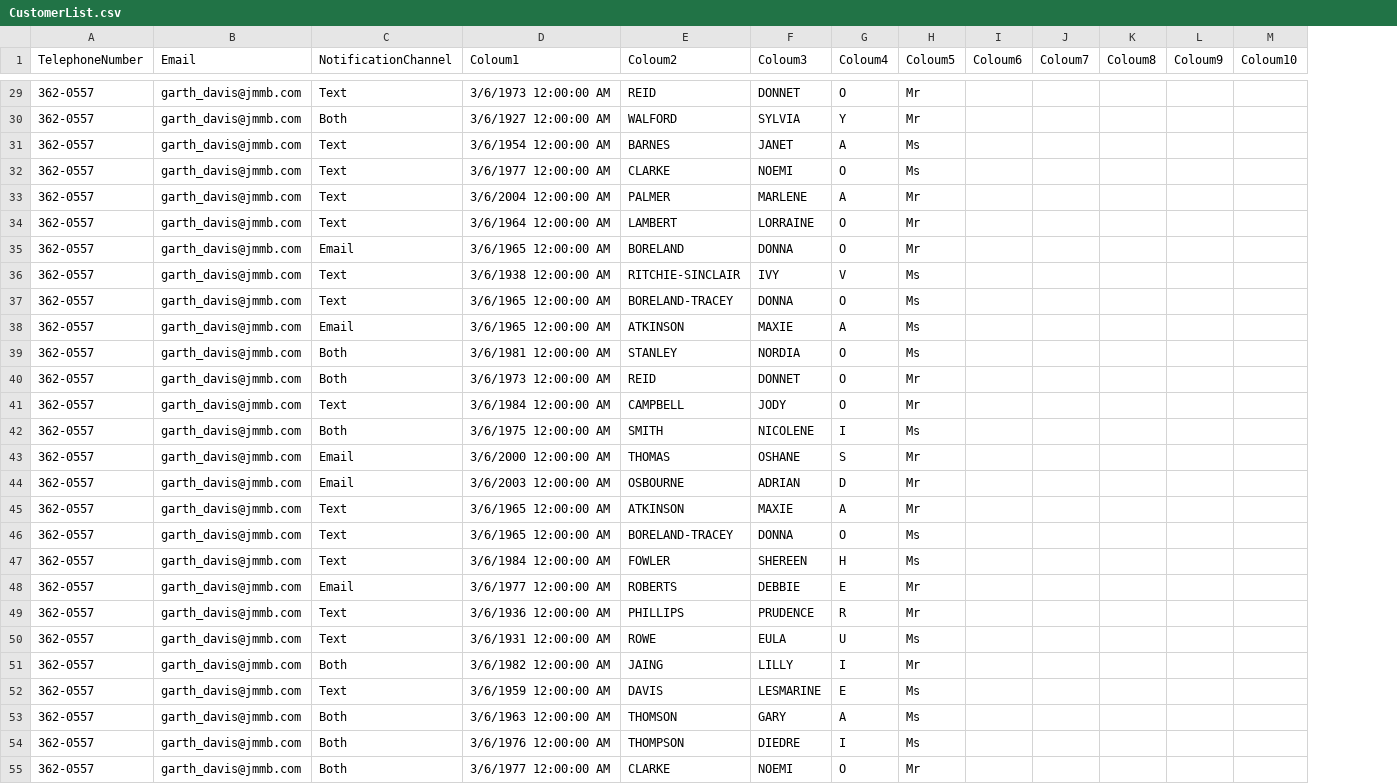
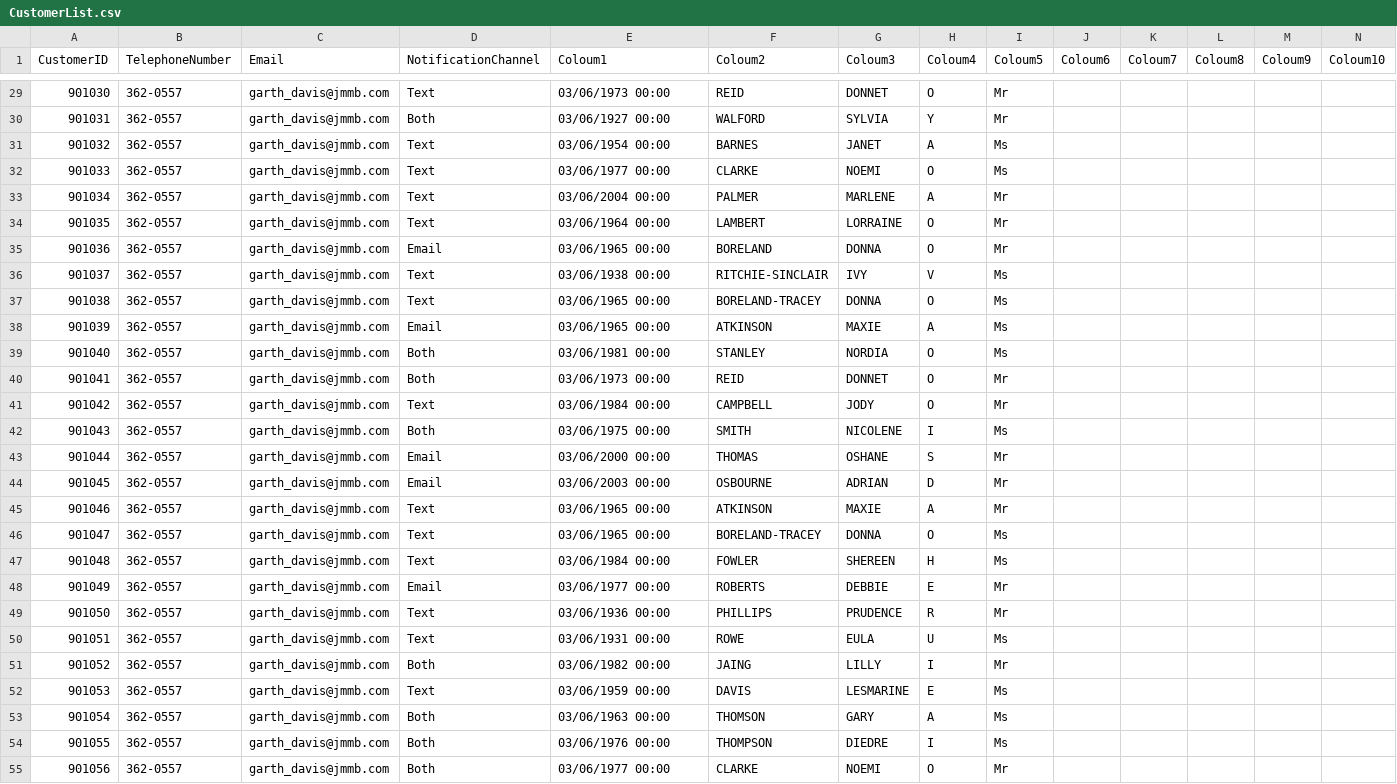
Before and after one commit to Garwin4j/birthdaynotificationworkspace, a CSV file: files/CustomerList.csv, drawn as a sheet; only a part is shown, gaps mark what is left out; addresses are those after the commit; the diff covers the shown part only; the diff names each change by its address in the sheet, - before the commit and + after, or states it on an @@ line.

Commit message:
Added JMMBCustomerFileUpdatePackage.dtsx; Updated Docuementation; Added CustomerId to CustomerList.csv

```diff
--- a/files/CustomerList.csv
+++ b/files/CustomerList.csv
+column A (CustomerID), rows 29-55: 901030 | 901031 | 901032 | 901033 | 901034 | 901035 | 901036 | 901037 | 901038 | 901039 | 901040 | 901041 | 901042 | 901043 | 901044 | 901045 | 901046 | 901047 | 901048 | 901049 | 901050 | 901051 | 901052 | 901053 | 901054 | 901055 | 901056
-E29 (Coloum1): 3/6/1973 12:00:00 AM
+E29 (Coloum1): 03/06/1973 00:00
-E30 (Coloum1): 3/6/1927 12:00:00 AM
+E30 (Coloum1): 03/06/1927 00:00
-E31 (Coloum1): 3/6/1954 12:00:00 AM
+E31 (Coloum1): 03/06/1954 00:00
-E32 (Coloum1): 3/6/1977 12:00:00 AM
+E32 (Coloum1): 03/06/1977 00:00
-E33 (Coloum1): 3/6/2004 12:00:00 AM
+E33 (Coloum1): 03/06/2004 00:00
-E34 (Coloum1): 3/6/1964 12:00:00 AM
+E34 (Coloum1): 03/06/1964 00:00
-E35 (Coloum1): 3/6/1965 12:00:00 AM
+E35 (Coloum1): 03/06/1965 00:00
-E36 (Coloum1): 3/6/1938 12:00:00 AM
+E36 (Coloum1): 03/06/1938 00:00
-E37:E38 (Coloum1): 3/6/1965 12:00:00 AM
+E37:E38 (Coloum1): 03/06/1965 00:00
-E39 (Coloum1): 3/6/1981 12:00:00 AM
+E39 (Coloum1): 03/06/1981 00:00
-E40 (Coloum1): 3/6/1973 12:00:00 AM
+E40 (Coloum1): 03/06/1973 00:00
-E41 (Coloum1): 3/6/1984 12:00:00 AM
+E41 (Coloum1): 03/06/1984 00:00
-E42 (Coloum1): 3/6/1975 12:00:00 AM
+E42 (Coloum1): 03/06/1975 00:00
-E43 (Coloum1): 3/6/2000 12:00:00 AM
+E43 (Coloum1): 03/06/2000 00:00
-E44 (Coloum1): 3/6/2003 12:00:00 AM
+E44 (Coloum1): 03/06/2003 00:00
-E45:E46 (Coloum1): 3/6/1965 12:00:00 AM
+E45:E46 (Coloum1): 03/06/1965 00:00
-E47 (Coloum1): 3/6/1984 12:00:00 AM
+E47 (Coloum1): 03/06/1984 00:00
-E48 (Coloum1): 3/6/1977 12:00:00 AM
+E48 (Coloum1): 03/06/1977 00:00
-E49 (Coloum1): 3/6/1936 12:00:00 AM
+E49 (Coloum1): 03/06/1936 00:00
-E50 (Coloum1): 3/6/1931 12:00:00 AM
+E50 (Coloum1): 03/06/1931 00:00
-E51 (Coloum1): 3/6/1982 12:00:00 AM
+E51 (Coloum1): 03/06/1982 00:00
-E52 (Coloum1): 3/6/1959 12:00:00 AM
+E52 (Coloum1): 03/06/1959 00:00
-E53 (Coloum1): 3/6/1963 12:00:00 AM
+E53 (Coloum1): 03/06/1963 00:00
-E54 (Coloum1): 3/6/1976 12:00:00 AM
+E54 (Coloum1): 03/06/1976 00:00
-E55 (Coloum1): 3/6/1977 12:00:00 AM
+E55 (Coloum1): 03/06/1977 00:00
```
Also changed, not shown: 96 edited cells elsewhere in this file, 8 other files.
